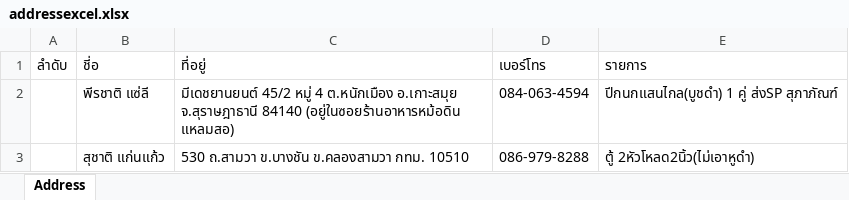
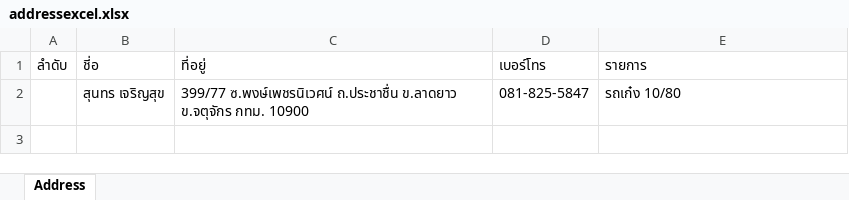
Before and after one commit to Itsarapa/ProlinkSticker, an Excel workbook: addressexcel.xlsx, sheet Address, drawn as a sheet; values as stored, in another font and other column widths than the file's, no borders; removed rows and columns are numbered as before the commit, all else as after; the diff names each change by its address in the sheet, - before the commit and + after, or states it on an @@ line.

Commit message:
Update addressexcel.xlsx

```diff
--- a/addressexcel.xlsx (sheet Address)
+++ b/addressexcel.xlsx (sheet Address)
-row 2:  | พีรชาติ แซ่ลี | มีเดชยานยนต์ 45/2 หมู่ 4 ต.หนักเมือง อ.เกาะสมุย จ.สุราษฎาธานี 84140 (อยู่ในซอยร้านอาหารหม้อดิน แหลมสอ) | 084-063-4594 | ปีกนกแสนไกล(บูชดำ) 1 คู่ ส่งSP สุภาภัณฑ์
-row 3:  | สุชาติ แก่นแก้ว | 530 ถ.สามวา ข.บางชัน ข.คลองสามวา กทม. 10510 | 086-979-8288 | ตู้ 2หัวโหลด2นิ้ว(ไม่เอาหูดำ)
+row 2:  | สุนทร เจริญสุข | 399/77 ซ.พงษ์เพชรนิเวศน์ ถ.ประชาชื่น ข.ลาดยาว ข.จตุจักร กทม. 10900 | 081-825-5847 | รถเก๋ง 10/80
```
